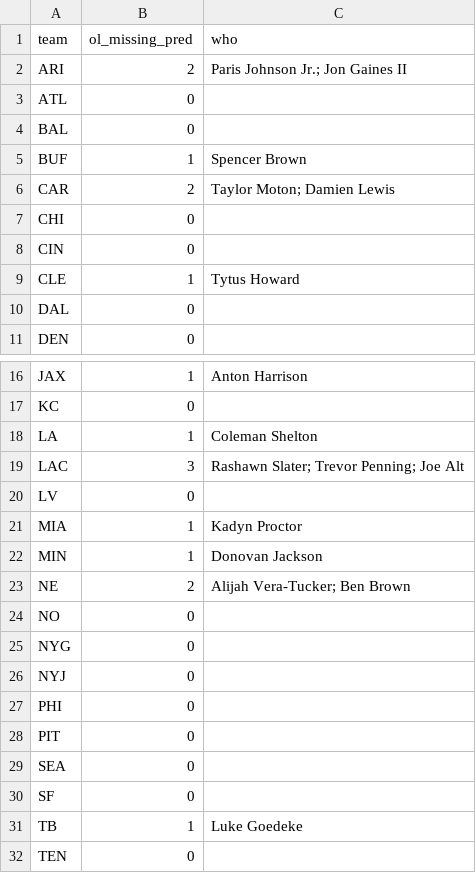
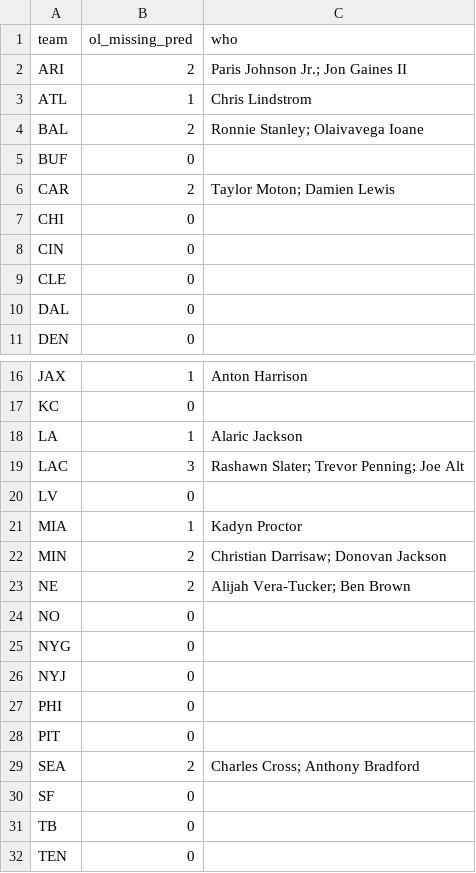
Before and after one commit to paintthedog/nfl-insights, a CSV file: pipeline/ol_missing_wk8.csv, drawn as a sheet; only a part is shown, gaps mark what is left out.

```diff
--- a/pipeline/ol_missing_wk8.csv
+++ b/pipeline/ol_missing_wk8.csv
@@ -2,5 +2,5 @@ team,ol_missing_pred,who
 ARI,2,Paris Johnson Jr.; Jon Gaines II
-ATL,0,
-BAL,0,
-BUF,1,Spencer Brown
+ATL,1,Chris Lindstrom
+BAL,2,Ronnie Stanley; Olaivavega Ioane
+BUF,0,
 CAR,2,Taylor Moton; Damien Lewis
@@ -8,3 +8,3 @@ CHI,0,
 CIN,0,
-CLE,1,Tytus Howard
+CLE,0,
 DAL,0,
@@ -17,3 +17,3 @@ JAX,1,Anton Harrison
 KC,0,
-LA,1,Coleman Shelton
+LA,1,Alaric Jackson
 LAC,3,Rashawn Slater; Trevor Penning; Joe Alt
@@ -21,3 +21,3 @@ LV,0,
 MIA,1,Kadyn Proctor
-MIN,1,Donovan Jackson
+MIN,2,Christian Darrisaw; Donovan Jackson
 NE,2,Alijah Vera-Tucker; Ben Brown
@@ -28,5 +28,5 @@ PHI,0,
 PIT,0,
-SEA,0,
+SEA,2,Charles Cross; Anthony Bradford
 SF,0,
-TB,1,Luke Goedeke
+TB,0,
 TEN,0,
```
Also changed, not shown: pipeline/int_props_2026_wk8.csv, pipeline/int_props_2026_wk9.csv, 23 other files.
